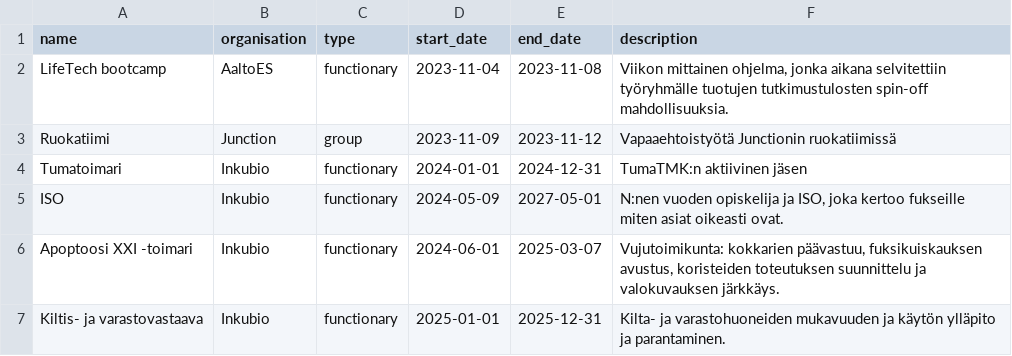
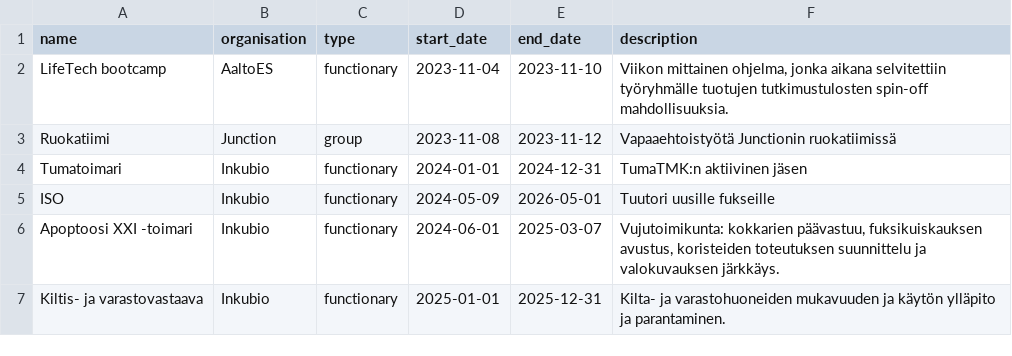
Before and after one commit to LexaFT/cv-page, a CSV file: public/data.csv, drawn as a sheet; only a part is shown.

Commit message:
Update data.csv

```diff
--- a/public/data.csv
+++ b/public/data.csv
@@ -1,6 +1,6 @@
 name,organisation,type,start_date,end_date,description
-LifeTech bootcamp,AaltoES,functionary,2023-11-04,2023-11-08,"Viikon mittainen ohjelma, jonka aikana selvitettiin työryhmälle tuotujen tutkimustulosten spin-off mahdollisuuksia."
-Ruokatiimi,Junction,group,2023-11-09,2023-11-12,Vapaaehtoistyötä Junctionin ruokatiimissä
+LifeTech bootcamp,AaltoES,functionary,2023-11-04,2023-11-10,"Viikon mittainen ohjelma, jonka aikana selvitettiin työryhmälle tuotujen tutkimustulosten spin-off mahdollisuuksia."
+Ruokatiimi,Junction,group,2023-11-08,2023-11-12,Vapaaehtoistyötä Junctionin ruokatiimissä
 Tumatoimari,Inkubio,functionary,2024-01-01,2024-12-31,TumaTMK:n aktiivinen jäsen
-ISO,Inkubio,functionary,2024-05-09,2027-05-01,"N:nen vuoden opiskelija ja ISO, joka kertoo fukseille miten asiat oikeasti ovat."
+ISO,Inkubio,functionary,2024-05-09,2026-05-01,"Tuutori uusille fukseille"
 Apoptoosi XXI -toimari,Inkubio,functionary,2024-06-01,2025-03-07,"Vujutoimikunta: kokkarien päävastuu, fuksikuiskauksen avustus, koristeiden toteutuksen suunnittelu ja valokuvauksen järkkäys."
```
